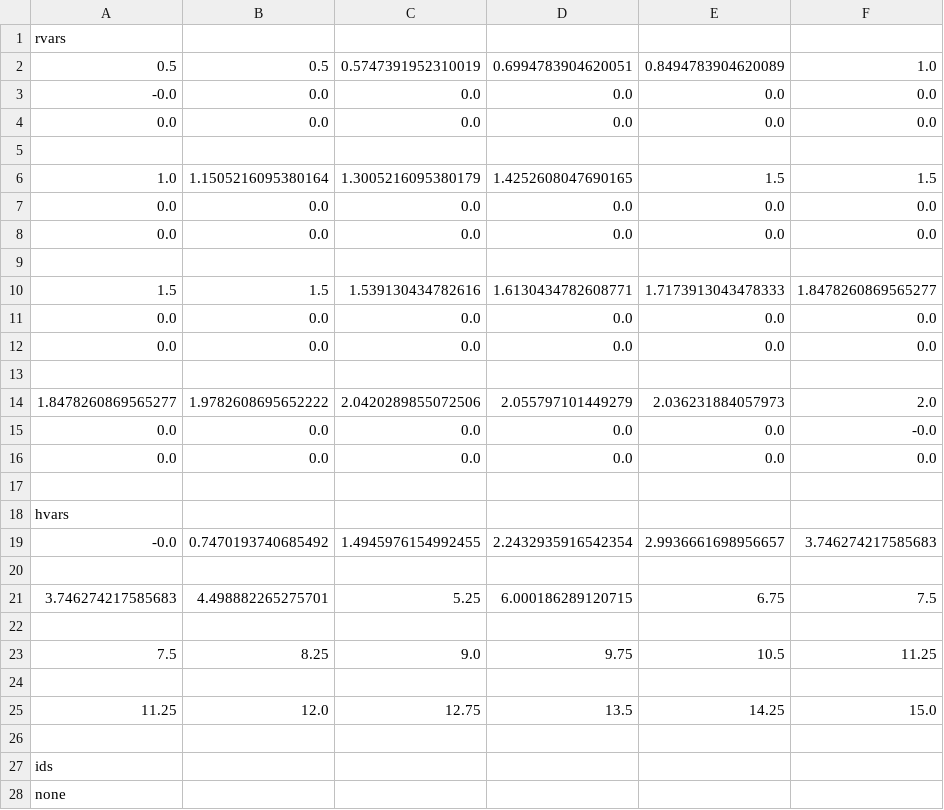
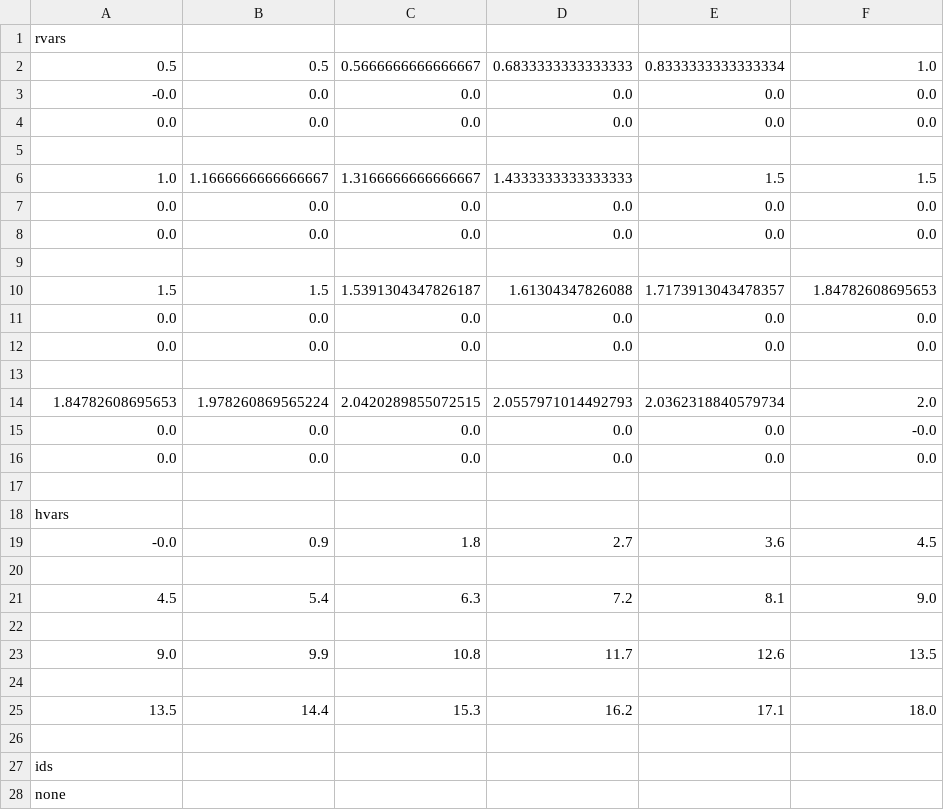
Before and after one commit to Arian-Kourangi/DA236X-Master-Thesis, a CSV file: impact_stl/impact_stl/planners/plans/hw_test2/plan_hw_test2_pop.csv, drawn as a sheet; only a part is shown.

```diff
--- a/impact_stl/impact_stl/planners/plans/hw_test2/plan_hw_test2_pop.csv
+++ b/impact_stl/impact_stl/planners/plans/hw_test2/plan_hw_test2_pop.csv
@@ -1,3 +1,3 @@
 rvars
-0.5,0.5,0.5747391952310019,0.6994783904620051,0.8494783904620089,1.0
+0.5,0.5,0.5666666666666667,0.6833333333333333,0.8333333333333334,1.0
 -0.0,0.0,0.0,0.0,0.0,0.0
@@ -5,3 +5,3 @@ rvars
 
-1.0,1.1505216095380164,1.3005216095380179,1.4252608047690165,1.5,1.5
+1.0,1.1666666666666667,1.3166666666666667,1.4333333333333333,1.5,1.5
 0.0,0.0,0.0,0.0,0.0,0.0
@@ -9,3 +9,3 @@ rvars
 
-1.5,1.5,1.539130434782616,1.6130434782608771,1.7173913043478333,1.8478260869565277
+1.5,1.5,1.5391304347826187,1.61304347826088,1.7173913043478357,1.84782608695653
 0.0,0.0,0.0,0.0,0.0,0.0
@@ -13,3 +13,3 @@ rvars
 
-1.8478260869565277,1.9782608695652222,2.0420289855072506,2.055797101449279,2.036231884057973,2.0
+1.84782608695653,1.978260869565224,2.0420289855072515,2.0557971014492793,2.0362318840579734,2.0
 0.0,0.0,0.0,0.0,0.0,-0.0
@@ -18,9 +18,9 @@ rvars
 hvars
--0.0,0.7470193740685492,1.4945976154992455,2.2432935916542354,2.9936661698956657,3.746274217585683
+-0.0,0.9,1.8,2.7,3.6,4.5
 
-3.746274217585683,4.498882265275701,5.25,6.000186289120715,6.75,7.5
+4.5,5.4,6.3,7.2,8.1,9.0
 
-7.5,8.25,9.0,9.75,10.5,11.25
+9.0,9.9,10.8,11.7,12.6,13.5
 
-11.25,12.0,12.75,13.5,14.25,15.0
+13.5,14.4,15.3,16.2,17.1,18.0
 
```
Also changed, not shown: impact_stl/impact_stl/planners/plans/hw_test2/plan_hw_test2_snap.csv, 12 other files.
